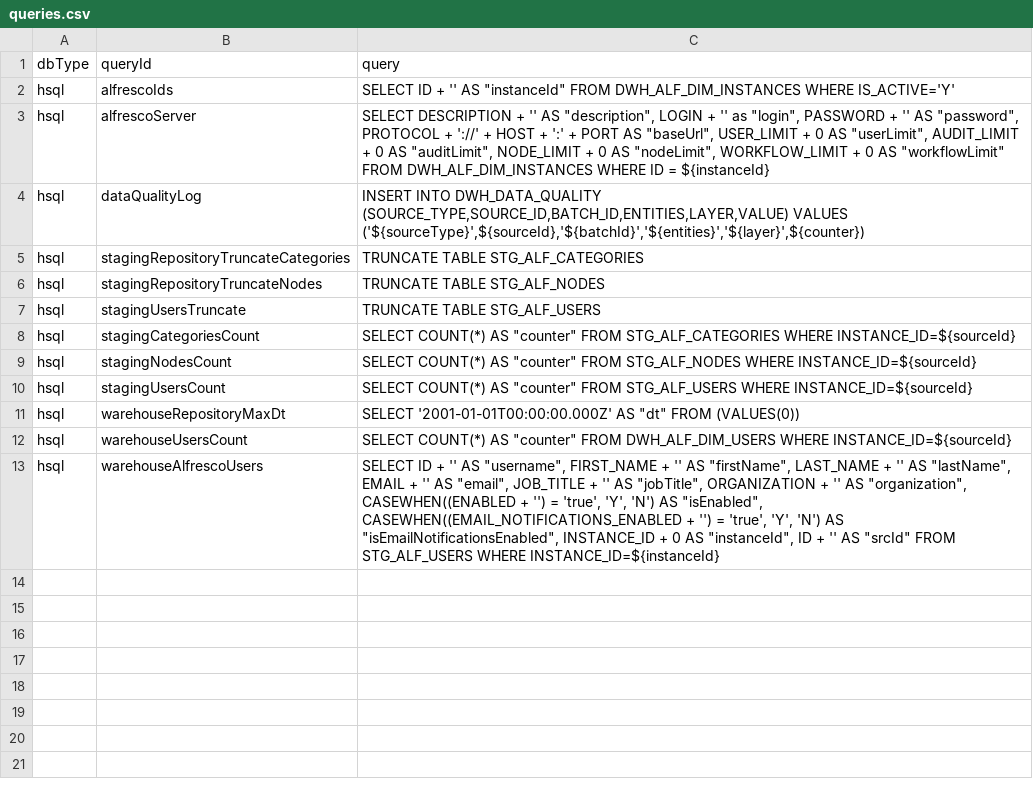
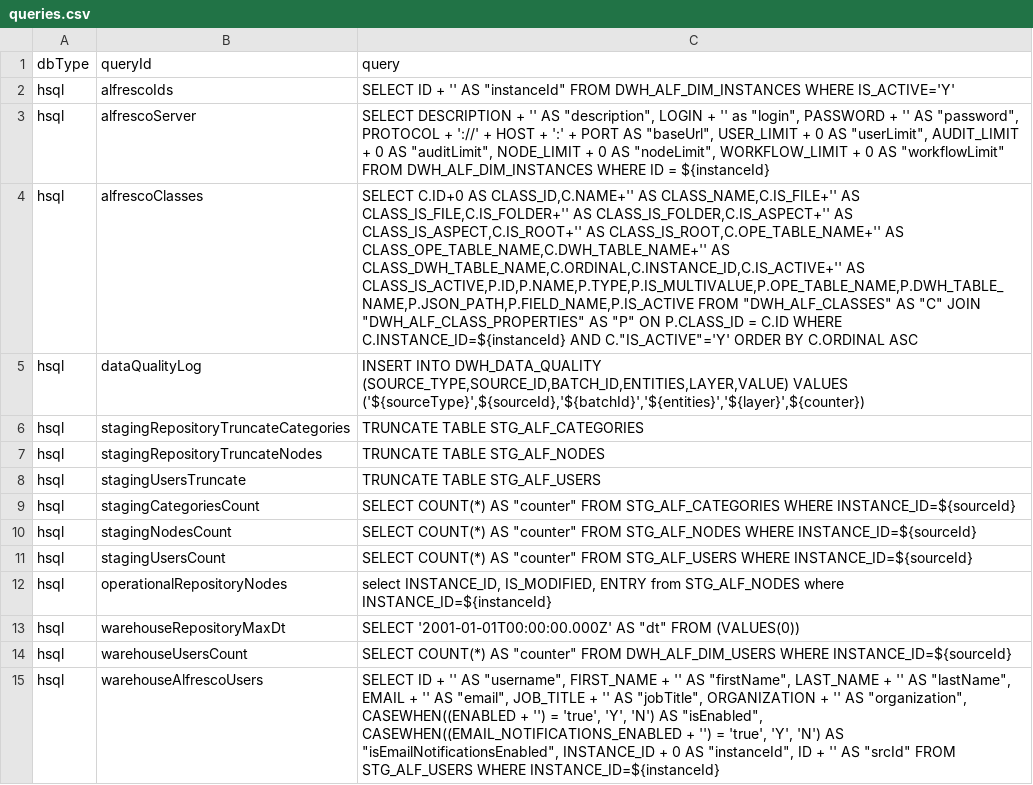
Before and after one commit to fcorti/alfresco-audit-analysis-reporting, a CSV file: Pentaho/Alflytics-App-Pentaho-v7/endpoints/kettle/src/queries.csv, drawn as a sheet; the diff names each change by its address in the sheet, - before the commit and + after, or states it on an @@ line.

Commit message:
ETL on repository for Alflytics.

```diff
--- a/Pentaho/Alflytics-App-Pentaho-v7/endpoints/kettle/src/queries.csv
+++ b/Pentaho/Alflytics-App-Pentaho-v7/endpoints/kettle/src/queries.csv
+row 4: hsql | alfrescoClasses | SELECT C.ID+0 AS CLASS_ID,C.NAME+'' AS CLASS_NAME,C.IS_FILE+'' AS CLASS_IS_FILE,C.IS_FOLDER+'' AS CLASS_IS_FOLDER,C.IS_ASPECT+'' AS CLASS_IS_ASPECT,C.IS_ROOT+'' AS CLASS_IS_ROOT,C.OPE_TABLE_NAME+'' AS CLASS_OPE_TABLE_NAME,C.DWH_TABLE_NAME+'' AS CLASS_DWH_TABLE_NAME,C.ORDINAL,C.INSTANCE_ID,C.IS_ACTIVE+'' AS CLASS_IS_ACTIVE,P.ID,P.NAME,P.TYPE,P.IS_MULTIVALUE,P.OPE_TABLE_NAME,P.DWH_TABLE_NAME,P.JSON_PATH,P.FIELD_NAME,P.IS_ACTIVE FROM "DWH_ALF_CLASSES" AS "C" JOIN "DWH_ALF_CLASS_PROPERTIES" AS "P" ON P.CLASS_ID = C.ID WHERE C.INSTANCE_ID=${instanceId} AND C."IS_ACTIVE"='Y' ORDER BY C.ORDINAL ASC
+row 12: hsql | operationalRepositoryNodes | select INSTANCE_ID, IS_MODIFIED, ENTRY from STG_ALF_NODES where INSTANCE_ID=${instanceId}
```
Also changed, not shown: Pentaho/Alflytics-App-Pentaho-v7/endpoints/kettle/src/endpoints.csv, 3 other files.
